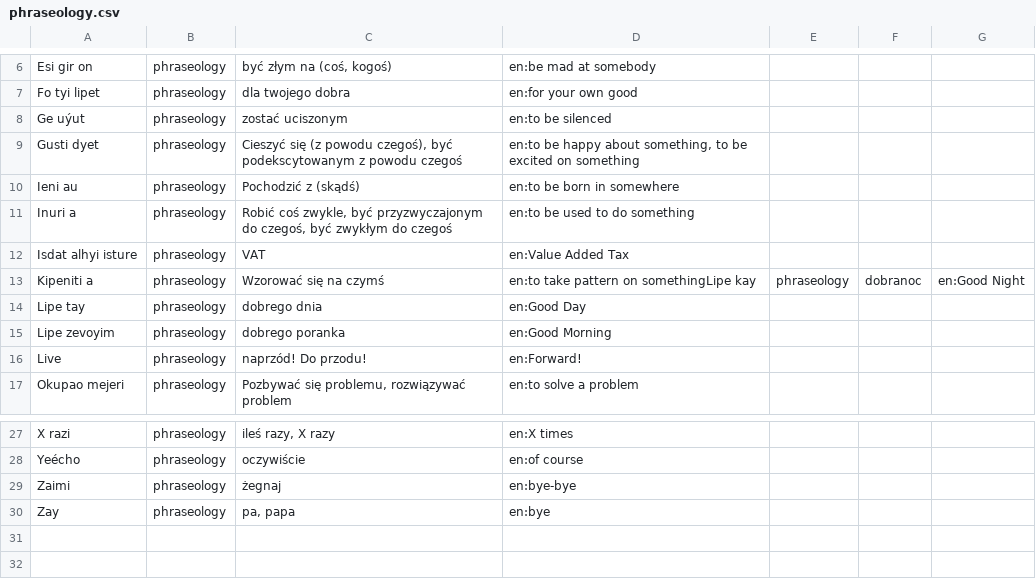
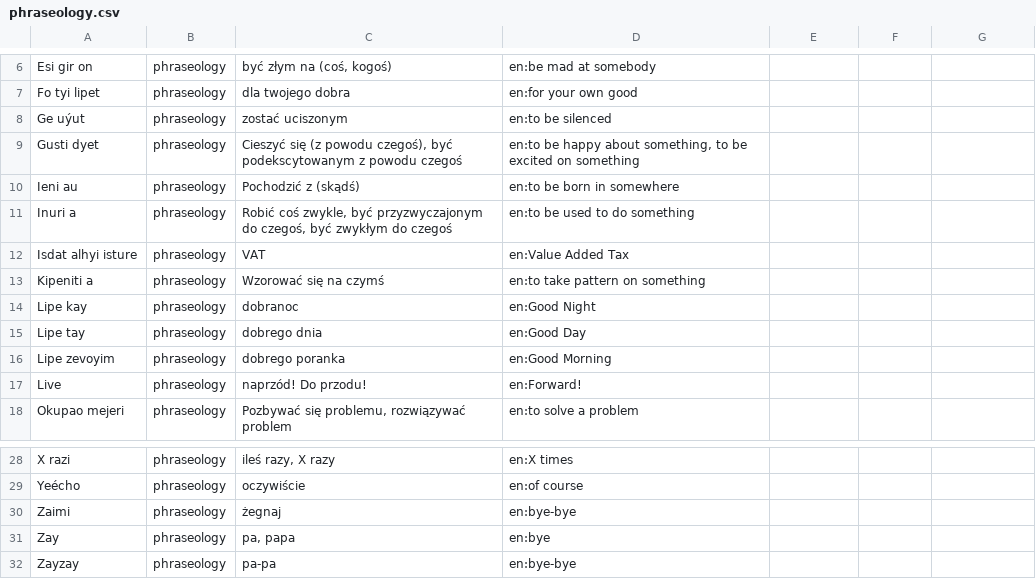
Before and after one commit to ktos/andro, a CSV file: phraseology.csv, drawn as a sheet; only a part is shown, gaps mark what is left out.

```diff
--- a/phraseology.csv
+++ b/phraseology.csv
@@ -12,3 +12,4 @@ Inuri a|phraseology|Robić coś zwykle, być przyzwyczajonym do czegoś, być zw
 Isdat alhyi isture|phraseology|VAT|en:Value Added Tax
-Kipeniti a|phraseology|Wzorować się na czymś|en:to take pattern on somethingLipe kay|phraseology|dobranoc|en:Good Night
+Kipeniti a|phraseology|Wzorować się na czymś|en:to take pattern on something
+Lipe kay|phraseology|dobranoc|en:Good Night
 Lipe tay|phraseology|dobrego dnia|en:Good Day
@@ -30 +31,2 @@ Zaimi|phraseology|żegnaj|en:bye-bye
 Zay|phraseology|pa, papa|en:bye
+Zayzay|phraseology|pa-pa|en:bye-bye
```
Also changed, not shown: dictionary.csv, 2 other files.
